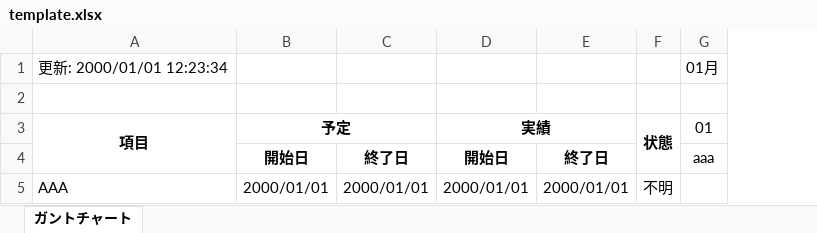
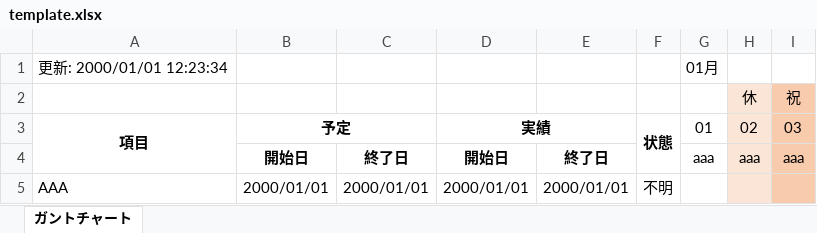
Before and after one commit to manabedaiki/PainlessGantt, an Excel workbook: assets/template.xlsx, sheet ガントチャート, drawn as a sheet; values as stored, in another font and other column widths than the file's, no borders; the diff names each change by its address in the sheet, - before the commit and + after, or states it on an @@ line.

Commit message:
線の表現を背景色からコネクタに変更
- ガントチャートの線をコネクタで表現
- (背景色が解放されたので) カレンダーの休日/祝日を着色
- コネクタは色のみカスタマイズ可能

```diff
--- a/assets/template.xlsx (sheet ガントチャート)
+++ b/assets/template.xlsx (sheet ガントチャート)
+column H, rows 2-4: 休 | 02 | aaa
+column I, rows 2-4: 祝 | 03 | aaa
-row 2: (empty)
+row 2:  |  |  |  |  |  |  | 休 | 祝
```
Also changed, not shown: 9 other files.
